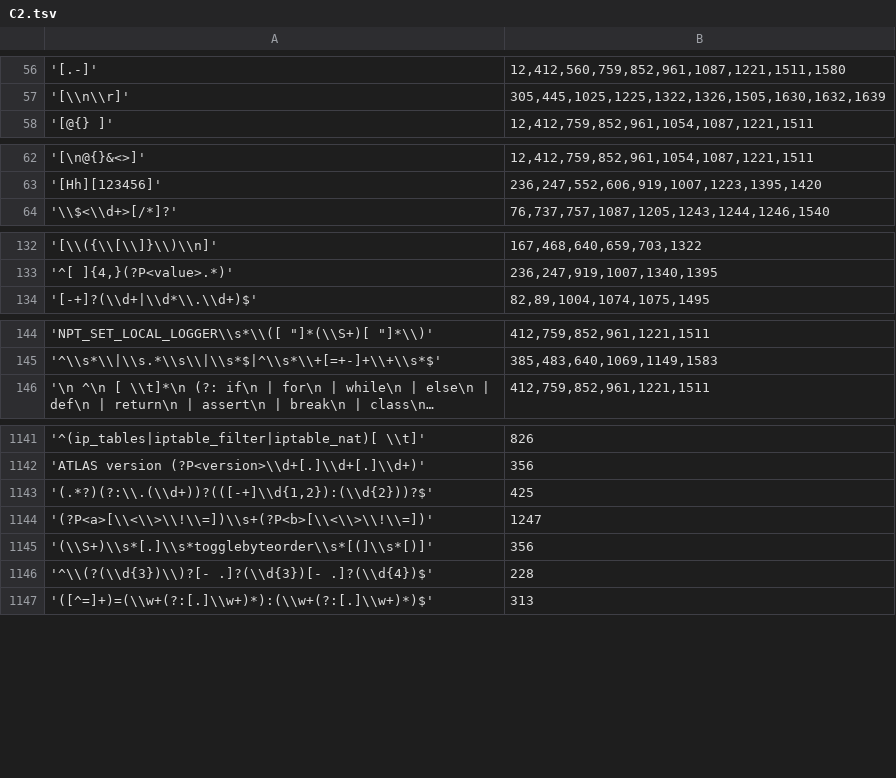
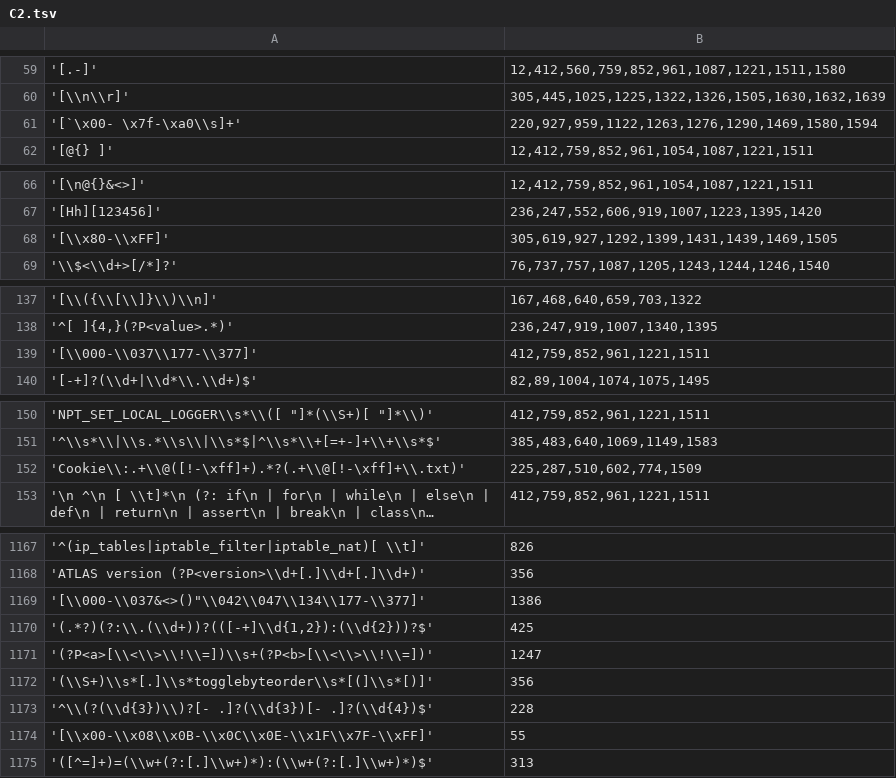
Before and after one commit to wangpeipei90/RegexSmells, a TSV file: data/nodes/CCC/C2.tsv, drawn as a sheet; only a part is shown, gaps mark what is left out; long unchanged cells end in …; the diff covers the shown part only; the diff names each change by its address in the sheet, - before the commit and + after, or states it on an @@ line.

```diff
--- a/data/nodes/CCC/C2.tsv
+++ b/data/nodes/CCC/C2.tsv
+row 61: '[`\x00- \x7f-\xa0\\s]+' | 220,927,959,1122,1263,1276,1290,1469,1580,1594
+row 68: '[\\x80-\\xFF]' | 305,619,927,1292,1399,1431,1439,1469,1505
+row 139: '[\\000-\\037\\177-\\377]' | 412,759,852,961,1221,1511
+row 152: 'Cookie\\:.+\\@([!-\xff]+).*?(.+\\@[!-\xff]+\\.txt)' | 225,287,510,602,774,1509
+row 1169: '[\\000-\\037&<>()"\\042\\047\\134\\177-\\377]' | 1386
+row 1174: '[\\x00-\\x08\\x0B-\\x0C\\x0E-\\x1F\\x7F-\\xFF]' | 55
```
Also changed, not shown: 25 added rows elsewhere in this file, 5 other files.
